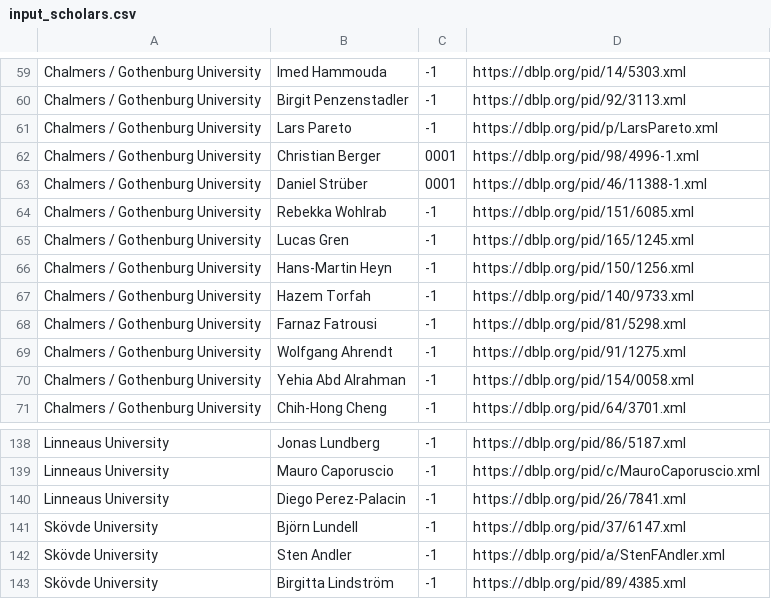
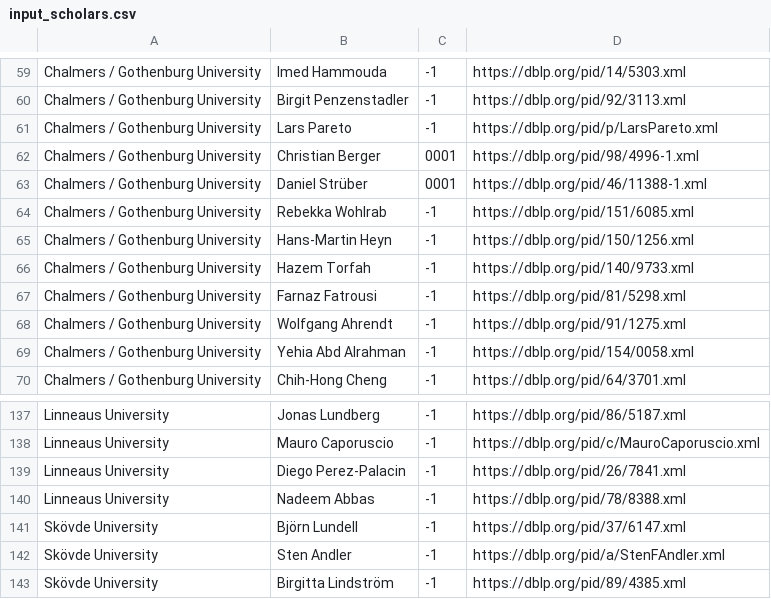
Before and after one commit to mrksbrg/SE-Achievements, a CSV file: input_scholars.csv, drawn as a sheet; only a part is shown, gaps mark what is left out; removed rows and columns are numbered as before the commit, all else as after; the diff names each change by its address in the sheet, - before the commit and + after, or states it on an @@ line.

Commit message:
Add Nadeem. Remove Lucas.

```diff
--- a/input_scholars.csv
+++ b/input_scholars.csv
-row 65: Chalmers / Gothenburg University | Lucas Gren | -1 | https://dblp.org/pid/165/1245.xml
+row 140: Linneaus University | Nadeem Abbas | -1 | https://dblp.org/pid/78/8388.xml
```
